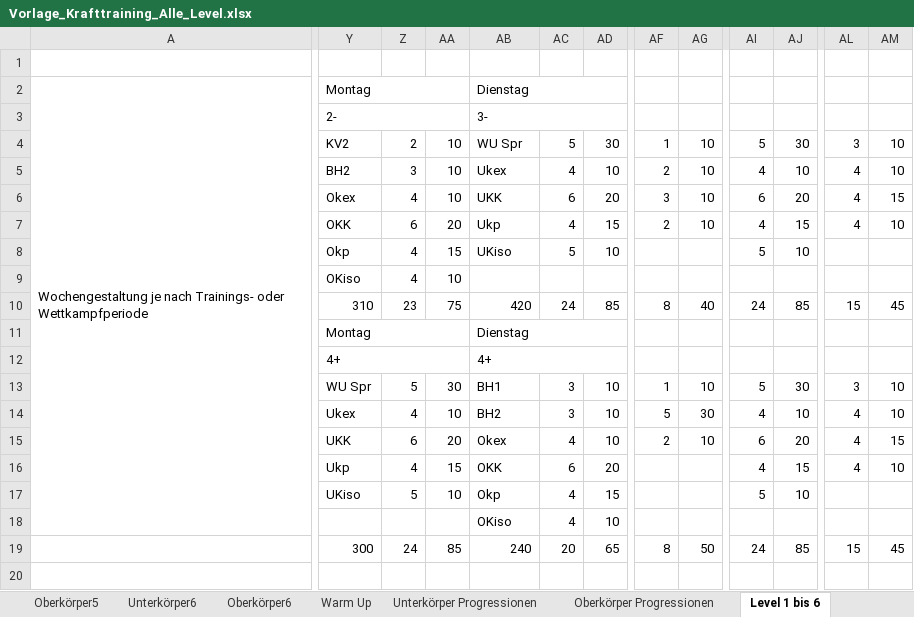
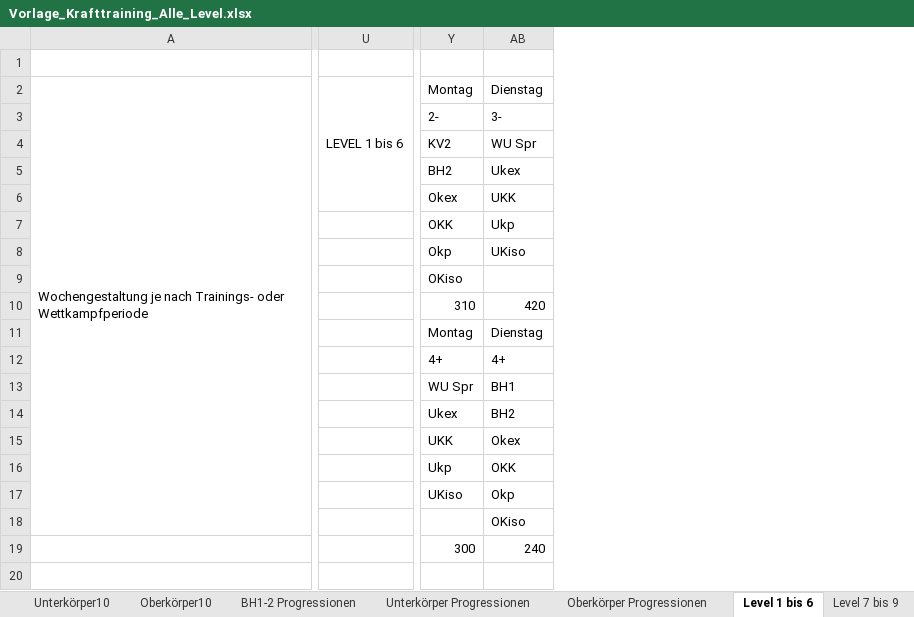
Before and after one commit to WandelSebastian/sw_analyse, an Excel workbook: Vorlage_Krafttraining_Alle_Level.xlsx, sheet Level 1 bis 6, drawn as a sheet; only a part is shown, gaps mark what is left out; values as stored, in another font and other column widths than the file's, no cell formats; removed rows and columns are numbered as before the commit, all else as after; the diff covers the shown part only; the diff names each change by its address in the sheet, - before the commit and + after, or states it on an @@ line.

```diff
--- a/Vorlage_Krafttraining_Alle_Level.xlsx (sheet Level 1 bis 6)
+++ b/Vorlage_Krafttraining_Alle_Level.xlsx (sheet Level 1 bis 6)
-sheet tab: Warm Up
+sheet tab: BH1-2 Progressionen
+sheet tab: Unterkörper10
+sheet tab: Oberkörper10
+column U, row 2: LEVEL 1 bis 6
@@ column Z hidden, rows 4-19: 2 | 3 | 4 | 6 | 4 | 4 | 23 |  |  | 5 | 4 | 6 | 4 | 5 |  | 24 @@
@@ column AA hidden, rows 4-19: 10 | 10 | 10 | 20 | 15 | 10 | 75 |  |  | 30 | 10 | 20 | 15 | 10 |  | 85 @@
@@ column AC hidden, rows 4-19: 5 | 4 | 6 | 4 | 5 |  | 24 |  |  | 3 | 3 | 4 | 6 | 4 | 4 | 20 @@
@@ column AD hidden, rows 4-19: 30 | 10 | 20 | 15 | 10 |  | 85 |  |  | 10 | 10 | 10 | 20 | 15 | 10 | 65 @@
@@ column AF hidden, rows 4-19: 1 | 2 | 3 | 2 |  |  | 8 |  |  | 1 | 5 | 2 |  |  |  | 8 @@
@@ column AG hidden, rows 4-19: 10 | 10 | 10 | 10 |  |  | 40 |  |  | 10 | 30 | 10 |  |  |  | 50 @@
@@ column AI hidden, rows 4-19: 5 | 4 | 6 | 4 | 5 |  | 24 |  |  | 5 | 4 | 6 | 4 | 5 |  | 24 @@
@@ column AJ hidden, rows 4-19: 30 | 10 | 20 | 15 | 10 |  | 85 |  |  | 30 | 10 | 20 | 15 | 10 |  | 85 @@
@@ column AL hidden, rows 4-19: 3 | 4 | 4 | 4 |  |  | 15 |  |  | 3 | 4 | 4 | 4 |  |  | 15 @@
@@ column AM hidden, rows 4-19: 10 | 10 | 15 | 10 |  |  | 45 |  |  | 10 | 10 | 15 | 10 |  |  | 45 @@
-Y2:AA2 merged
-AB2:AD2 merged
-Y3:AA3 merged
-AB3:AD3 merged
-Y11:AA11 merged
-AB11:AD11 merged
-Y12:AA12 merged
-AB12:AD12 merged
```
Also changed, not shown: 1 removed column, 8 edited cells and merged cells elsewhere in this sheet, sheet Oberkörper1, sheet Oberkörper4, sheet Oberkörper6, sheet Oberkörper5, sheet Level 7 bis 9, sheet Unterkörper2, 22 more sheets, other sheet tabs, cell formats, formulas that keep their value, hidden cells, charts or pictures, 28 other files.
